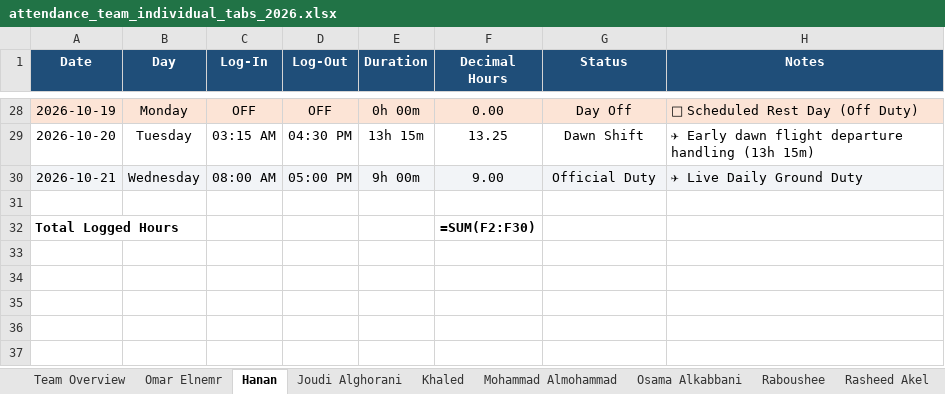
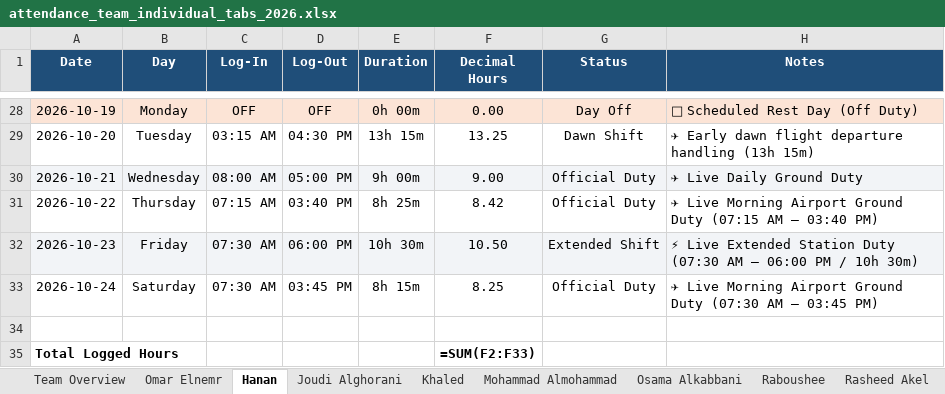
Before and after one commit to xionforbusiness-glitch/aethelgard-vault, an Excel workbook: attendance_team_individual_tabs_2026.xlsx, sheet Hanan, drawn as a sheet; only a part is shown, gaps mark what is left out; values as stored, in another font and other column widths than the file's, no borders; formulas without a stored value are shown as written; addresses are those after the commit; the diff names each change by its address in the sheet, - before the commit and + after, or states it on an @@ line.

```diff
--- a/attendance_team_individual_tabs_2026.xlsx (sheet Hanan)
+++ b/attendance_team_individual_tabs_2026.xlsx (sheet Hanan)
+row 31: 2026-10-22 | Thursday | 07:15 AM | 03:40 PM | 8h 25m | 8.42 | Official Duty | ✈ Live Morning Airport Ground Duty (07:15 AM – 03:40 PM)
+row 32: 2026-10-23 | Friday | 07:30 AM | 06:00 PM | 10h 30m | 10.50 | Extended Shift | ⚡ Live Extended Station Duty (07:30 AM – 06:00 PM / 10h 30m)
+row 33: 2026-10-24 | Saturday | 07:30 AM | 03:45 PM | 8h 15m | 8.25 | Official Duty | ✈ Live Morning Airport Ground Duty (07:30 AM – 03:45 PM)
-F35 (Decimal Hours): =SUM(F2:F30)
+F35 (Decimal Hours): =SUM(F2:F33)
```
Also changed, not shown: sheet Team Overview, attendance_master_2026.xlsx, 1 other file.
